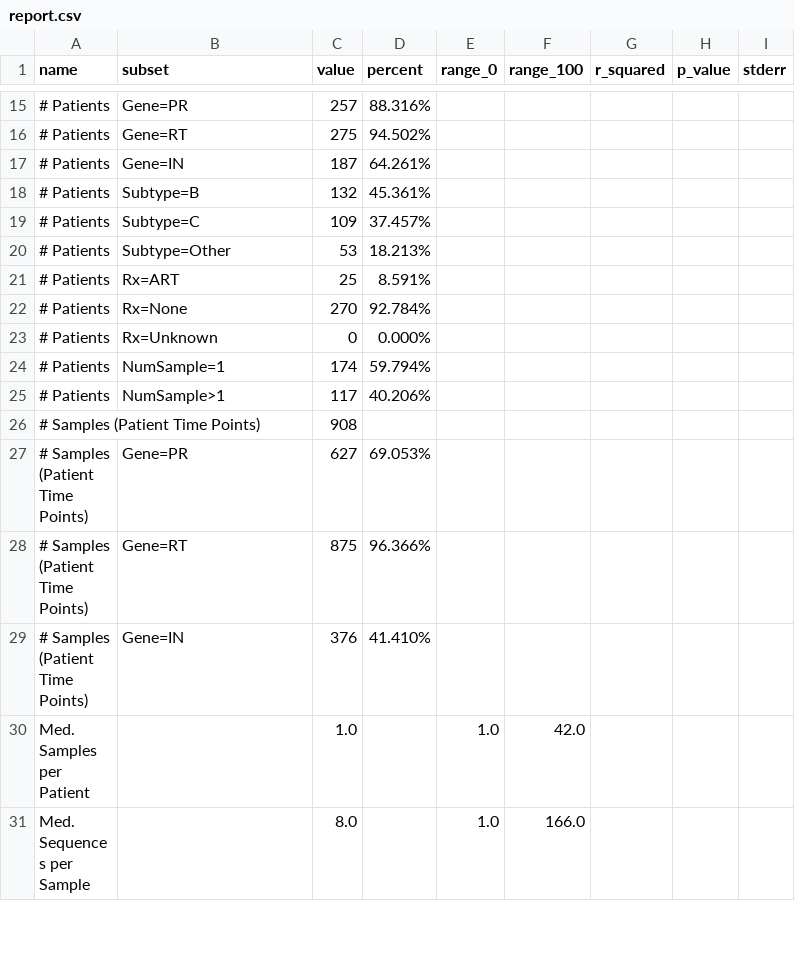
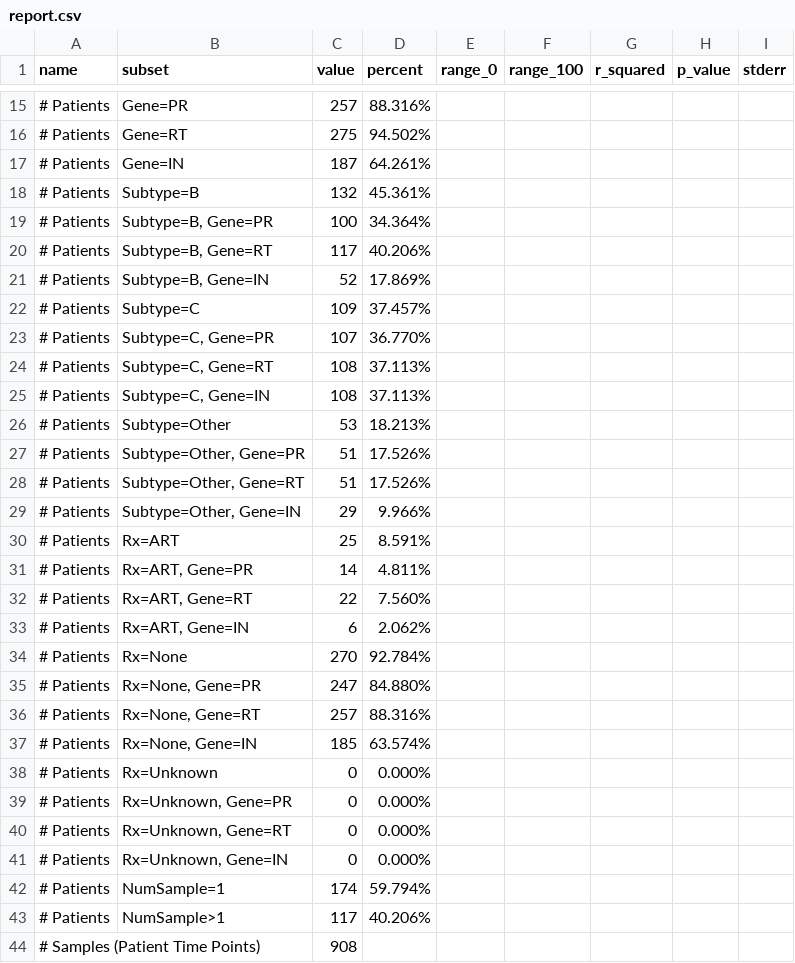
Before and after one commit to hivdb/sgsdb, a CSV file: data/report.csv, drawn as a sheet; only a part is shown, gaps mark what is left out; the shorter side is filled out with more unchanged rows; the diff names each change by its address in the sheet, - before the commit and + after, or states it on an @@ line.

```diff
--- a/data/report.csv
+++ b/data/report.csv
+row 19: # Patients | Subtype=B, Gene=PR | 100 | 34.364%
+row 20: # Patients | Subtype=B, Gene=RT | 117 | 40.206%
+row 21: # Patients | Subtype=B, Gene=IN | 52 | 17.869%
+row 23: # Patients | Subtype=C, Gene=PR | 107 | 36.770%
+row 24: # Patients | Subtype=C, Gene=RT | 108 | 37.113%
+row 25: # Patients | Subtype=C, Gene=IN | 108 | 37.113%
+row 27: # Patients | Subtype=Other, Gene=PR | 51 | 17.526%
+row 28: # Patients | Subtype=Other, Gene=RT | 51 | 17.526%
+row 29: # Patients | Subtype=Other, Gene=IN | 29 | 9.966%
+row 31: # Patients | Rx=ART, Gene=PR | 14 | 4.811%
+row 32: # Patients | Rx=ART, Gene=RT | 22 | 7.560%
+row 33: # Patients | Rx=ART, Gene=IN | 6 | 2.062%
+row 35: # Patients | Rx=None, Gene=PR | 247 | 84.880%
+row 36: # Patients | Rx=None, Gene=RT | 257 | 88.316%
+row 37: # Patients | Rx=None, Gene=IN | 185 | 63.574%
+row 39: # Patients | Rx=Unknown, Gene=PR | 0 | 0.000%
+row 40: # Patients | Rx=Unknown, Gene=RT | 0 | 0.000%
+row 41: # Patients | Rx=Unknown, Gene=IN | 0 | 0.000%
```
Also changed, not shown: 14 other files.
